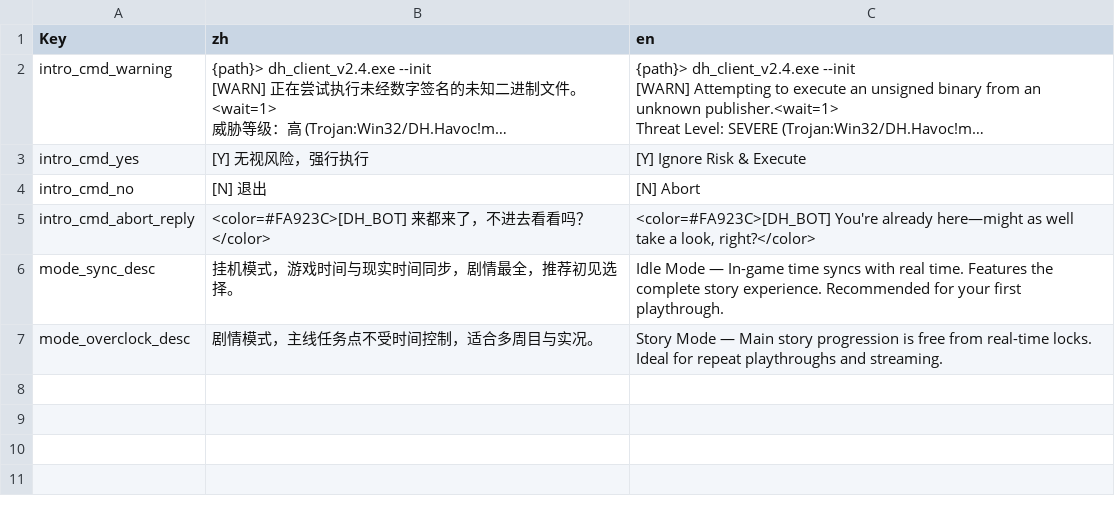
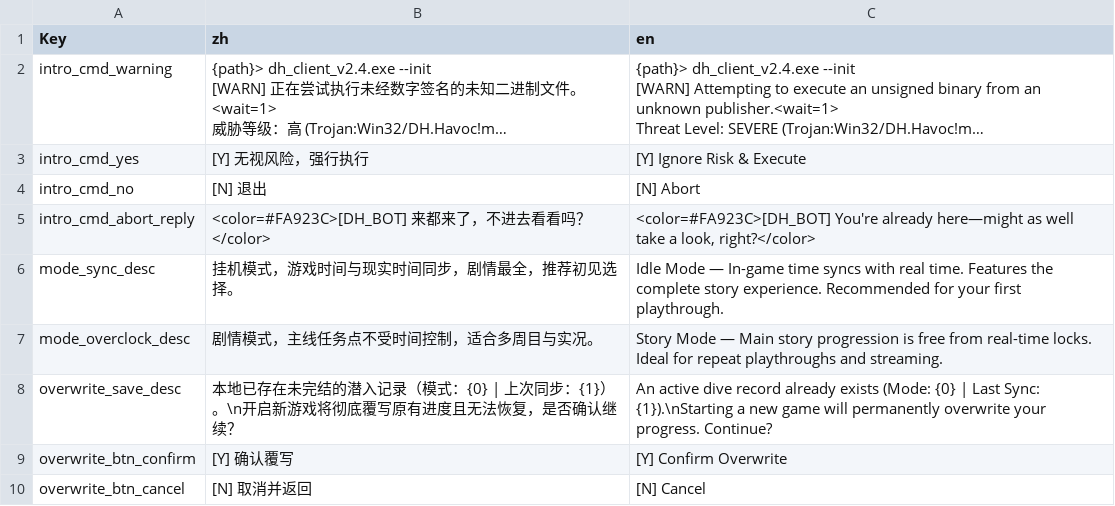
Before and after one commit to MoreSome-9256/Debug-the-Havoc-, a CSV file: Assets/StreamingAssets/Localization.csv, drawn as a sheet; long unchanged cells end in …; the diff names each change by its address in the sheet, - before the commit and + after, or states it on an @@ line.

```diff
--- a/Assets/StreamingAssets/Localization.csv
+++ b/Assets/StreamingAssets/Localization.csv
+row 8: overwrite_save_desc | 本地已存在未完结的潜入记录（模式：{0} | 上次同步：{1}）。\n开启新游戏将彻底覆写原有进度且无法恢复，是否确认继续？ | An active dive record already exists (Mode: {0} | Last Sync: {1}).\nStarting a new game will permanently overwrite your progress. Continue?
+row 9: overwrite_btn_confirm | [Y] 确认覆写 | [Y] Confirm Overwrite
+row 10: overwrite_btn_cancel | [N] 取消并返回 | [N] Cancel
```
Also changed, not shown: 6 other files.
